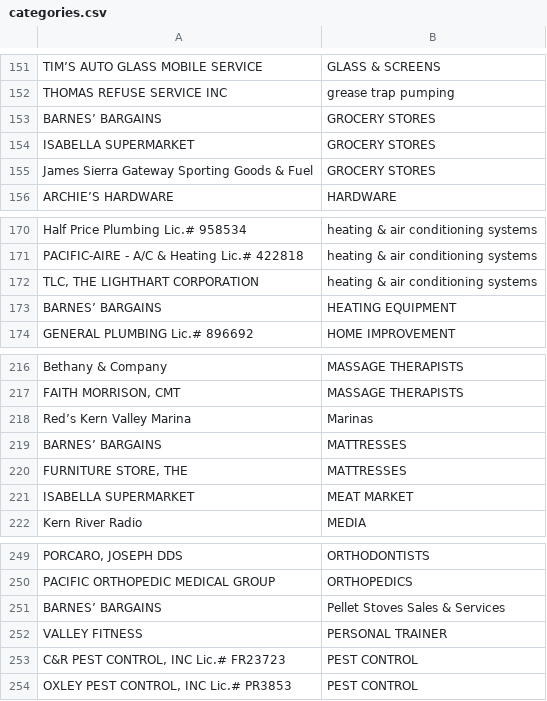
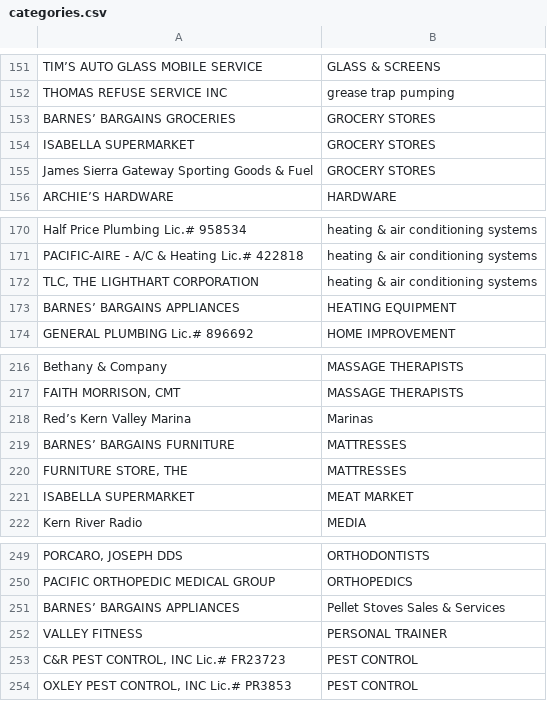
Before and after one commit to stevester94/KVSunPhoneDirectoryNumbers, a CSV file: numbers/categories.csv, drawn as a sheet; only a part is shown, gaps mark what is left out; the diff covers the shown part only.

Commit message:
Changed Barnes representation in categories

```diff
--- a/numbers/categories.csv
+++ b/numbers/categories.csv
@@ -152,3 +152,3 @@
 "THOMAS REFUSE SERVICE INC","grease trap pumping"
-"BARNES’ BARGAINS","GROCERY STORES"
+"BARNES’ BARGAINS GROCERIES","GROCERY STORES"
 "ISABELLA SUPERMARKET","GROCERY STORES"
@@ -172,3 +172,3 @@
 "TLC, THE LIGHTHART CORPORATION","heating & air conditioning systems"
-"BARNES’ BARGAINS","HEATING EQUIPMENT"
+"BARNES’ BARGAINS APPLIANCES","HEATING EQUIPMENT"
 "GENERAL PLUMBING  Lic.# 896692","HOME IMPROVEMENT"
@@ -218,3 +218,3 @@
 "Red’s Kern Valley Marina","Marinas"
-"BARNES’ BARGAINS","MATTRESSES"
+"BARNES’ BARGAINS FURNITURE","MATTRESSES"
 "FURNITURE STORE, THE","MATTRESSES"
@@ -250,3 +250,3 @@
 "PACIFIC ORTHOPEDIC MEDICAL GROUP","ORTHOPEDICS"
-"BARNES’ BARGAINS","Pellet Stoves Sales & Services"
+"BARNES’ BARGAINS APPLIANCES","Pellet Stoves Sales & Services"
 "VALLEY FITNESS","PERSONAL TRAINER"
```
Also changed, not shown: 7 edited cells elsewhere in this file, 12 other files.
